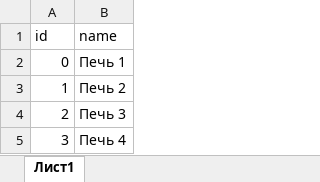
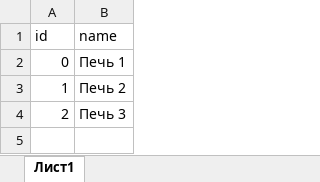
Before and after one commit to roquensmoke/krastsvetmet_casetest1, an Excel workbook: equipment_schedule/machine_tools.xlsx, sheet Лист1, drawn as a sheet; values as stored, in another font and other column widths than the file's, no borders; the diff names each change by its address in the sheet, - before the commit and + after, or states it on an @@ line.

```diff
--- a/equipment_schedule/machine_tools.xlsx (sheet Лист1)
+++ b/equipment_schedule/machine_tools.xlsx (sheet Лист1)
-row 5: 3 | Печь 4
```
Also changed, not shown: equipment_schedule/nomenclatures.xlsx, equipment_schedule/parties.xlsx, 1 other file.
